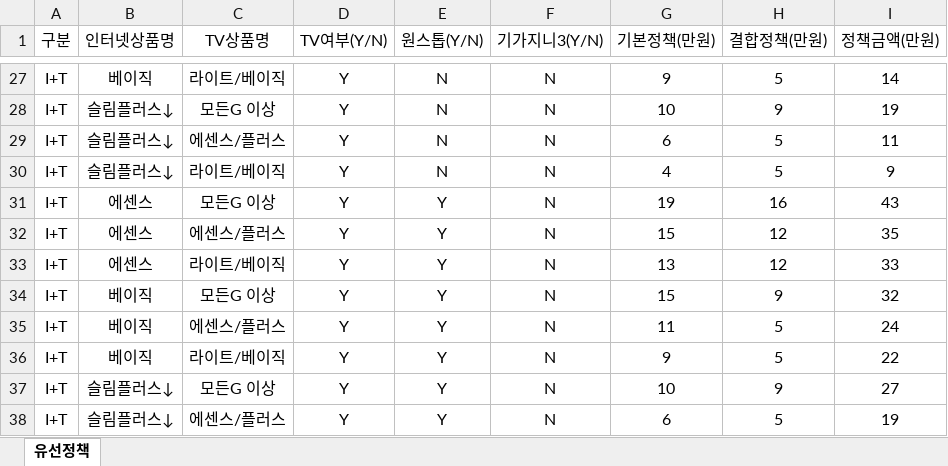
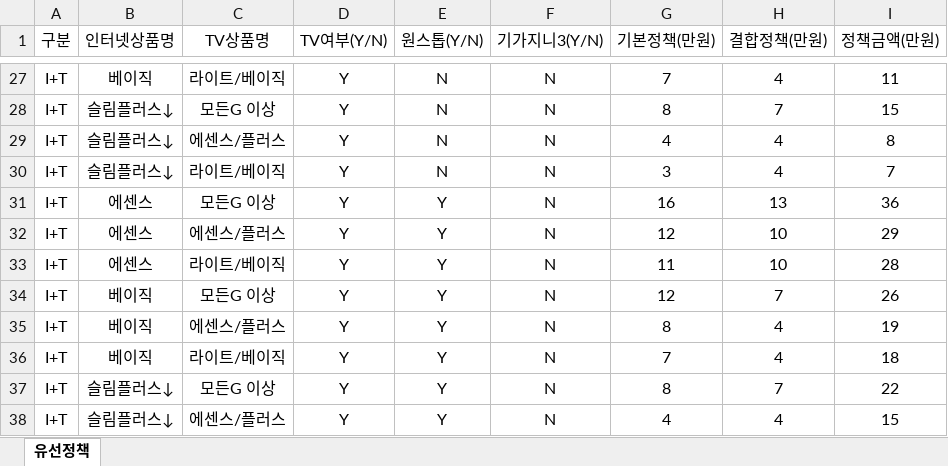
Before and after one commit to seohum/KT_TEST, an Excel workbook: data/wired/policy.xlsx, sheet 유선정책, drawn as a sheet; only a part is shown, gaps mark what is left out; values as stored, in another font and other column widths than the file's, no borders; the diff covers the shown part only; the diff names each change by its address in the sheet, - before the commit and + after, or states it on an @@ line.

```diff
--- a/data/wired/policy.xlsx (sheet 유선정책)
+++ b/data/wired/policy.xlsx (sheet 유선정책)
-G27 (기본정책(만원)): 9
+G27 (기본정책(만원)): 7
-H27 (결합정책(만원)): 5
+H27 (결합정책(만원)): 4
-I27 (정책금액(만원)): 14
+I27 (정책금액(만원)): 11
-G28 (기본정책(만원)): 10
+G28 (기본정책(만원)): 8
-H28 (결합정책(만원)): 9
+H28 (결합정책(만원)): 7
-I28 (정책금액(만원)): 19
+I28 (정책금액(만원)): 15
-G29 (기본정책(만원)): 6
+G29 (기본정책(만원)): 4
-H29:H30 (결합정책(만원)): 5
+H29:H30 (결합정책(만원)): 4
-I29 (정책금액(만원)): 11
+I29 (정책금액(만원)): 8
-G30 (기본정책(만원)): 4
+G30 (기본정책(만원)): 3
-I30 (정책금액(만원)): 9
+I30 (정책금액(만원)): 7
-G31 (기본정책(만원)): 19
+G31 (기본정책(만원)): 16
-H31 (결합정책(만원)): 16
+H31 (결합정책(만원)): 13
-I31 (정책금액(만원)): 43
+I31 (정책금액(만원)): 36
-G32 (기본정책(만원)): 15
+G32 (기본정책(만원)): 12
-H32:H33 (결합정책(만원)): 12
+H32:H33 (결합정책(만원)): 10
-I32 (정책금액(만원)): 35
+I32 (정책금액(만원)): 29
-G33 (기본정책(만원)): 13
+G33 (기본정책(만원)): 11
-I33 (정책금액(만원)): 33
+I33 (정책금액(만원)): 28
-G34 (기본정책(만원)): 15
+G34 (기본정책(만원)): 12
-H34 (결합정책(만원)): 9
+H34 (결합정책(만원)): 7
-I34 (정책금액(만원)): 32
+I34 (정책금액(만원)): 26
-G35 (기본정책(만원)): 11
+G35 (기본정책(만원)): 8
-H35:H36 (결합정책(만원)): 5
+H35:H36 (결합정책(만원)): 4
-I35 (정책금액(만원)): 24
+I35 (정책금액(만원)): 19
-G36 (기본정책(만원)): 9
+G36 (기본정책(만원)): 7
-I36 (정책금액(만원)): 22
+I36 (정책금액(만원)): 18
-G37 (기본정책(만원)): 10
+G37 (기본정책(만원)): 8
-H37 (결합정책(만원)): 9
+H37 (결합정책(만원)): 7
-I37 (정책금액(만원)): 27
+I37 (정책금액(만원)): 22
-G38 (기본정책(만원)): 6
+G38 (기본정책(만원)): 4
-H38 (결합정책(만원)): 5
+H38 (결합정책(만원)): 4
-I38 (정책금액(만원)): 19
+I38 (정책금액(만원)): 15
```
Also changed, not shown: 361 edited cells elsewhere in this sheet, formulas that keep their value.
